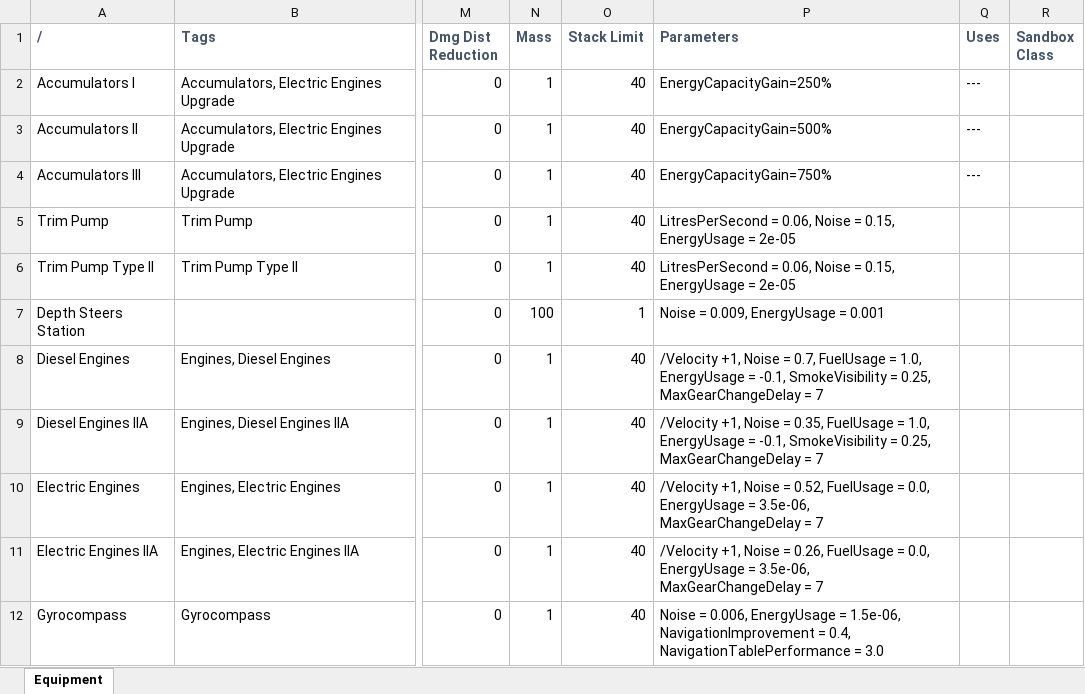
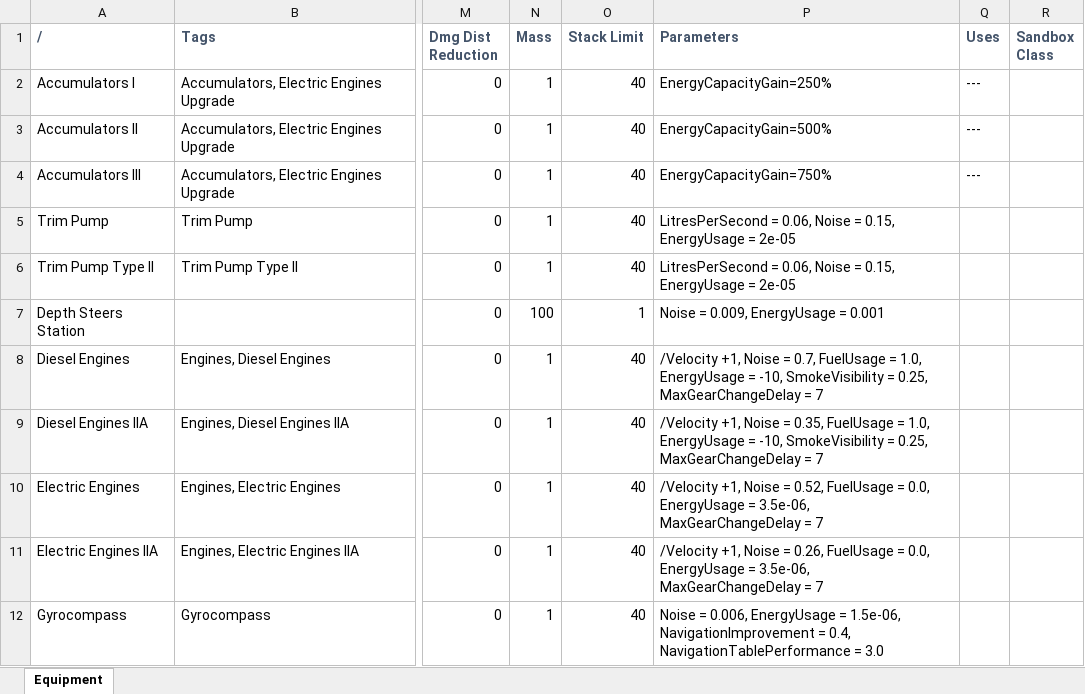
Before and after one commit to Donj63000/U-Boat-Mode-10x-Oxygen-Battery, an Excel workbook: LongSubmerged10x/Data Sheets/Entities.xlsx, sheet Equipment, drawn as a sheet; only a part is shown, gaps mark what is left out; values as stored, in another font and other column widths than the file's, no borders; the diff names each change by its address in the sheet, - before the commit and + after, or states it on an @@ line.

Commit message:
Keep battery recharge time normal

```diff
--- a/LongSubmerged10x/Data Sheets/Entities.xlsx (sheet Equipment)
+++ b/LongSubmerged10x/Data Sheets/Entities.xlsx (sheet Equipment)
-P8 (Parameters): …EnergyUsage = -0.1, SmokeVisibility =…
+P8 (Parameters): …EnergyUsage = -10, SmokeVisibility =…
-P9 (Parameters): …EnergyUsage = -0.1, SmokeVisibility =…
+P9 (Parameters): …EnergyUsage = -10, SmokeVisibility =…
```
Also changed, not shown: LongSubmerged10x/Data Sheets/General.xlsx, LongSubmerged10x/Data Sheets/Realistic Travel/General.xlsx, 6 other files.
